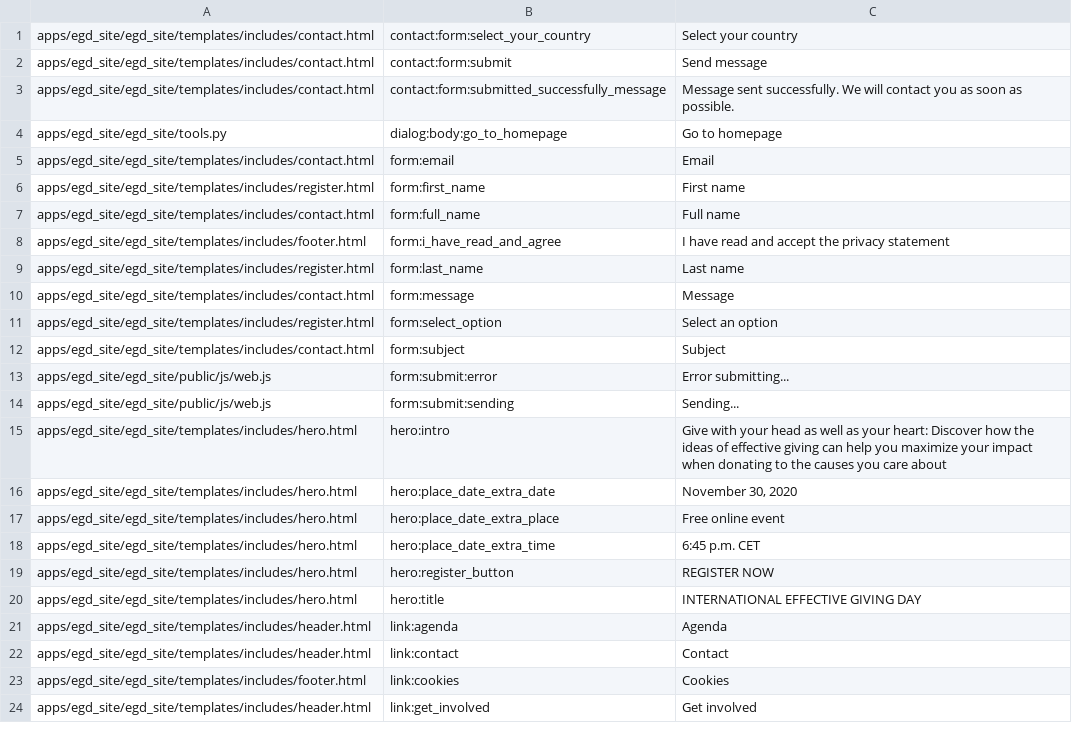
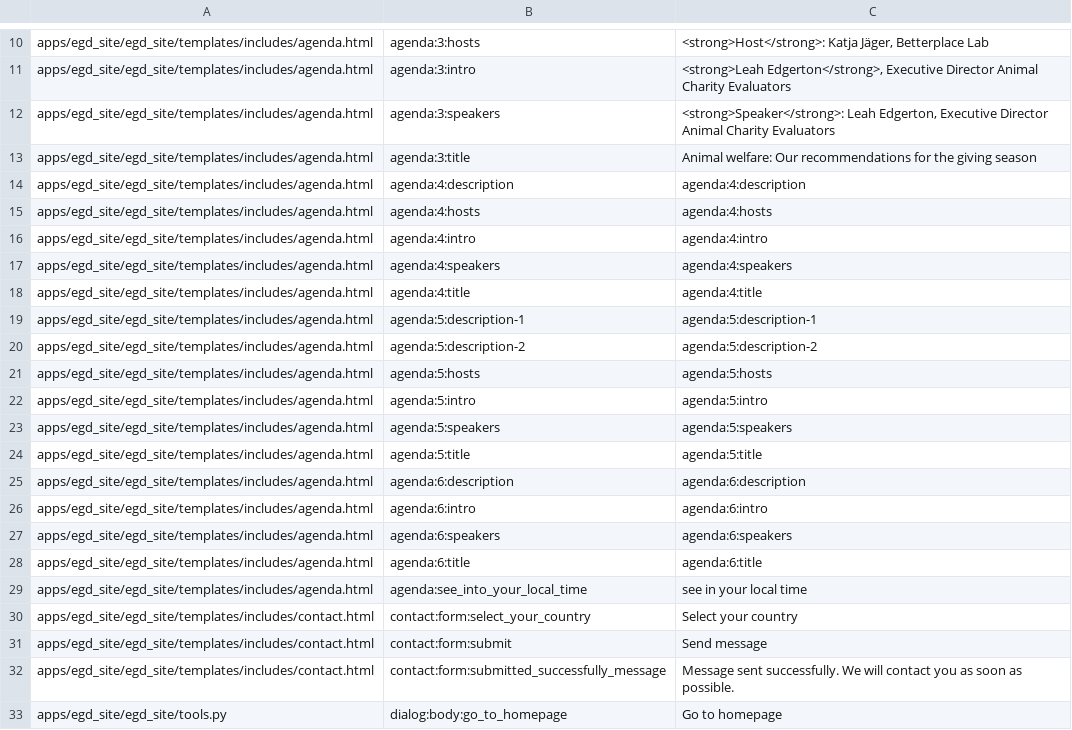
Before and after one commit to Twiek/egd_site, a CSV file: egd_site/translations/en.csv, drawn as a sheet; only a part is shown, gaps mark what is left out; the shorter side is filled out with more unchanged rows; the diff covers the shown part only; the diff names each change by its address in the sheet, - before the commit and + after, or states it on an @@ line.

Commit message:
fix conflicts with agenda.html

```diff
--- a/egd_site/translations/en.csv
+++ b/egd_site/translations/en.csv
+row 10: apps/egd_site/egd_site/templates/includes/agenda.html | agenda:3:hosts | <strong>Host</strong>: Katja Jäger, Betterplace Lab
+row 11: apps/egd_site/egd_site/templates/includes/agenda.html | agenda:3:intro | <strong>Leah Edgerton</strong>, Executive Director Animal Charity Evaluators
+row 12: apps/egd_site/egd_site/templates/includes/agenda.html | agenda:3:speakers | <strong>Speaker</strong>: Leah Edgerton, Executive Director Animal Charity Evaluators
+row 13: apps/egd_site/egd_site/templates/includes/agenda.html | agenda:3:title | Animal welfare: Our recommendations for the giving season
+row 14: apps/egd_site/egd_site/templates/includes/agenda.html | agenda:4:description | agenda:4:description
+row 15: apps/egd_site/egd_site/templates/includes/agenda.html | agenda:4:hosts | agenda:4:hosts
+row 16: apps/egd_site/egd_site/templates/includes/agenda.html | agenda:4:intro | agenda:4:intro
+row 17: apps/egd_site/egd_site/templates/includes/agenda.html | agenda:4:speakers | agenda:4:speakers
+row 18: apps/egd_site/egd_site/templates/includes/agenda.html | agenda:4:title | agenda:4:title
+row 19: apps/egd_site/egd_site/templates/includes/agenda.html | agenda:5:description-1 | agenda:5:description-1
+row 20: apps/egd_site/egd_site/templates/includes/agenda.html | agenda:5:description-2 | agenda:5:description-2
+row 21: apps/egd_site/egd_site/templates/includes/agenda.html | agenda:5:hosts | agenda:5:hosts
+row 22: apps/egd_site/egd_site/templates/includes/agenda.html | agenda:5:intro | agenda:5:intro
+row 23: apps/egd_site/egd_site/templates/includes/agenda.html | agenda:5:speakers | agenda:5:speakers
+row 24: apps/egd_site/egd_site/templates/includes/agenda.html | agenda:5:title | agenda:5:title
+row 25: apps/egd_site/egd_site/templates/includes/agenda.html | agenda:6:description | agenda:6:description
+row 26: apps/egd_site/egd_site/templates/includes/agenda.html | agenda:6:intro | agenda:6:intro
+row 27: apps/egd_site/egd_site/templates/includes/agenda.html | agenda:6:speakers | agenda:6:speakers
+row 28: apps/egd_site/egd_site/templates/includes/agenda.html | agenda:6:title | agenda:6:title
+row 29: apps/egd_site/egd_site/templates/includes/agenda.html | agenda:see_into_your_local_time | see in your local time
```
Also changed, not shown: 9 added rows elsewhere in this file, 1 other file.
